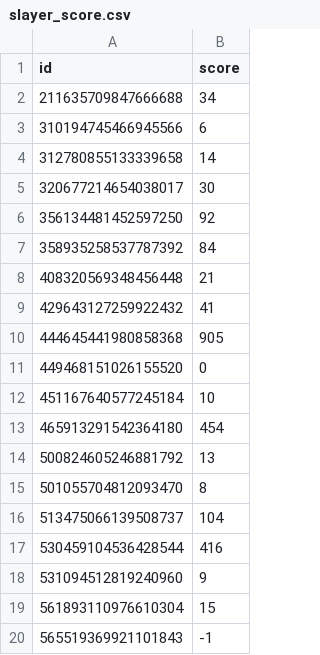
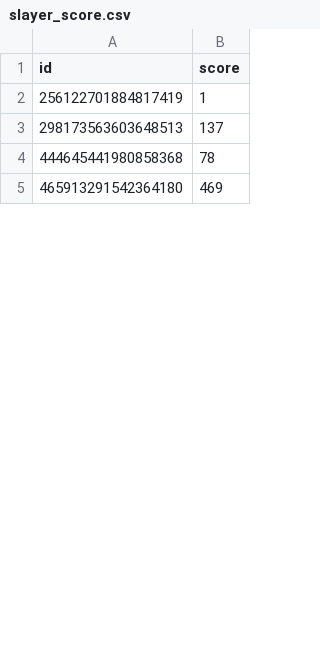
Before and after one commit to dungeon-hub/dungeon-hub-server, a CSV file: src/main/resources/sql/database-dumps/slayer_score.csv, drawn as a sheet; only a part is shown; the diff covers the shown part only.

```diff
--- a/src/main/resources/sql/database-dumps/slayer_score.csv
+++ b/src/main/resources/sql/database-dumps/slayer_score.csv
@@ -1,20 +1,5 @@
 id,score
-211635709847666688,34
-310194745466945566,6
-312780855133339658,14
-320677214654038017,30
-356134481452597250,92
-358935258537787392,84
-408320569348456448,21
-429643127259922432,41
-444645441980858368,905
-449468151026155520,0
-451167640577245184,10
-465913291542364180,454
-500824605246881792,13
-501055704812093470,8
-513475066139508737,104
-530459104536428544,416
-531094512819240960,9
-561893110976610304,15
-565519369921101843,-1
+256122701884817419,1
+298173563603648513,137
+444645441980858368,78
+465913291542364180,469
```
Also changed, not shown: 3 added rows, 16 removed rows and 6 edited cells elsewhere in this file, src/main/resources/sql/database-dumps/carrier.csv, src/main/resources/sql/database-dumps/dungeon_score.csv, 7 other files.
